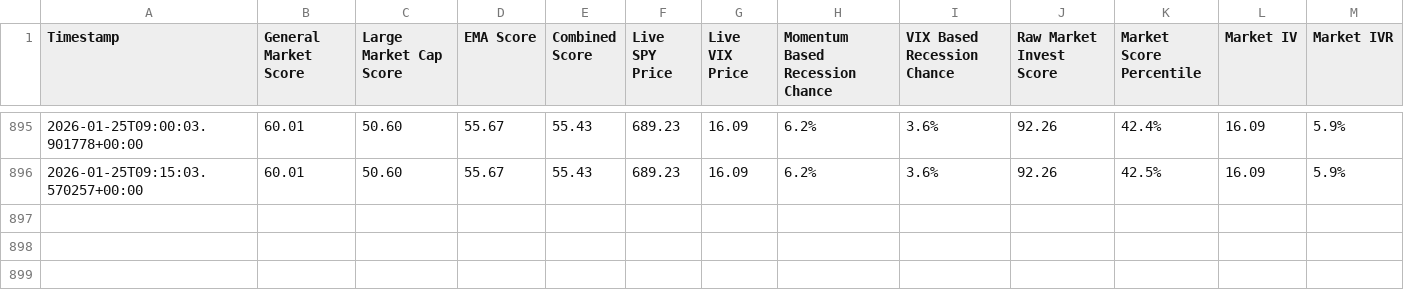
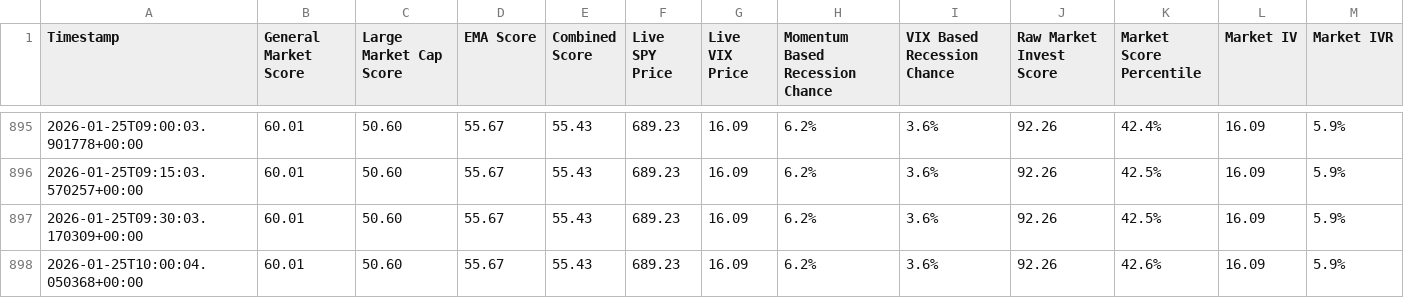
Before and after one commit to Market-Insights-Center/SkyNet, a CSV file: market_data.csv, drawn as a sheet; only a part is shown, gaps mark what is left out.

```diff
--- a/market_data.csv
+++ b/market_data.csv
@@ -896 +896,3 @@ Timestamp,General Market Score,Large Market Cap Score,EMA Score,Combined Score,L
 2026-01-25T09:15:03.570257+00:00,60.01,50.60,55.67,55.43,689.23,16.09,6.2%,3.6%,92.26,42.5%,16.09,5.9%
+2026-01-25T09:30:03.170309+00:00,60.01,50.60,55.67,55.43,689.23,16.09,6.2%,3.6%,92.26,42.5%,16.09,5.9%
+2026-01-25T10:00:04.050368+00:00,60.01,50.60,55.67,55.43,689.23,16.09,6.2%,3.6%,92.26,42.6%,16.09,5.9%
```
Also changed, not shown: 5 other files.
